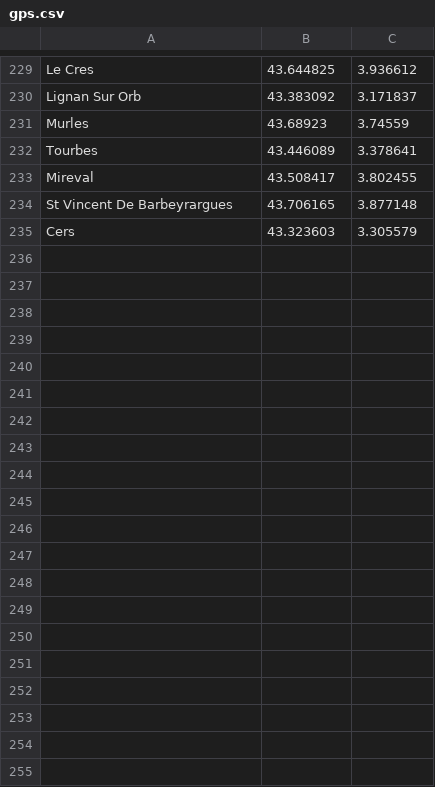
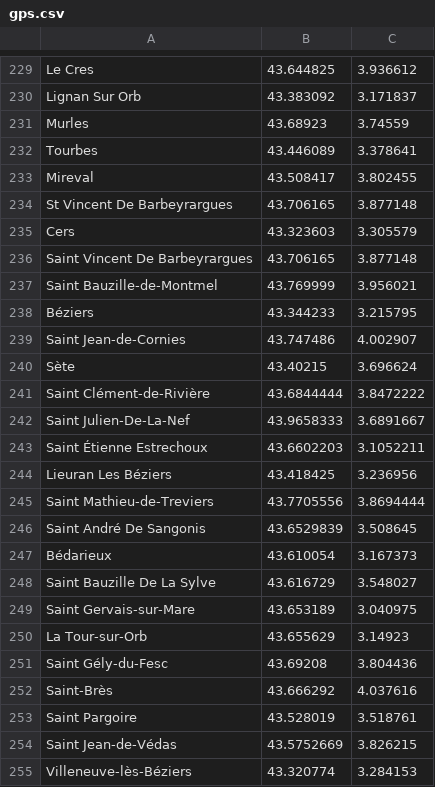
Before and after one commit to gotsunami/businfo-android, a CSV file: cli/gps.csv, drawn as a sheet; only a part is shown, gaps mark what is left out; the diff covers the shown part only.

```diff
--- a/cli/gps.csv
+++ b/cli/gps.csv
@@ -235 +235,21 @@ St Vincent De Barbeyrargues;43.706165;3.877148
 Cers;43.323603;3.305579
+Saint Vincent De Barbeyrargues;43.706165;3.877148
+Saint Bauzille-de-Montmel;43.769999;3.956021
+Béziers;43.344233;3.215795
+Saint Jean-de-Cornies;43.747486;4.002907
+Sète;43.40215;3.696624
+Saint Clément-de-Rivière;43.6844444;3.8472222
+Saint Julien-De-La-Nef;43.9658333;3.6891667
+Saint Étienne Estrechoux;43.6602203;3.1052211
+Lieuran Les Béziers;43.418425;3.236956
+Saint Mathieu-de-Treviers;43.7705556;3.8694444
+Saint André De Sangonis;43.6529839;3.508645
+Bédarieux;43.610054;3.167373
+Saint Bauzille De La Sylve;43.616729;3.548027
+Saint Gervais-sur-Mare;43.653189;3.040975
+La Tour-sur-Orb;43.655629;3.14923
+Saint Gély-du-Fesc;43.69208;3.804436
+Saint-Brès;43.666292;4.037616
+Saint Pargoire;43.528019;3.518761
+Saint Jean-de-Védas;43.5752669;3.826215
+Villeneuve-lès-Béziers;43.320774;3.284153
```
Also changed, not shown: 9 added rows elsewhere in this file, 2 other files.
